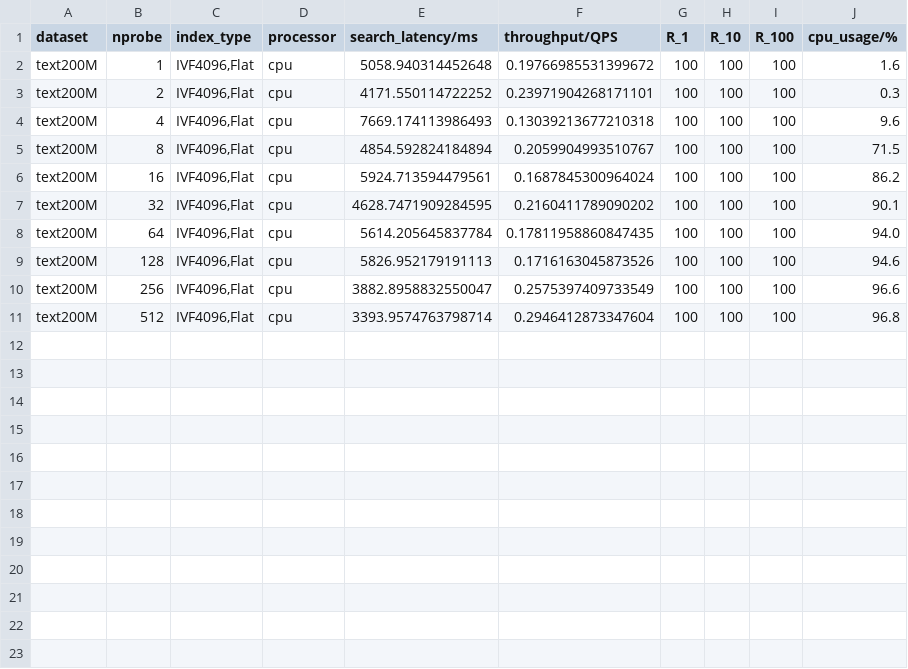
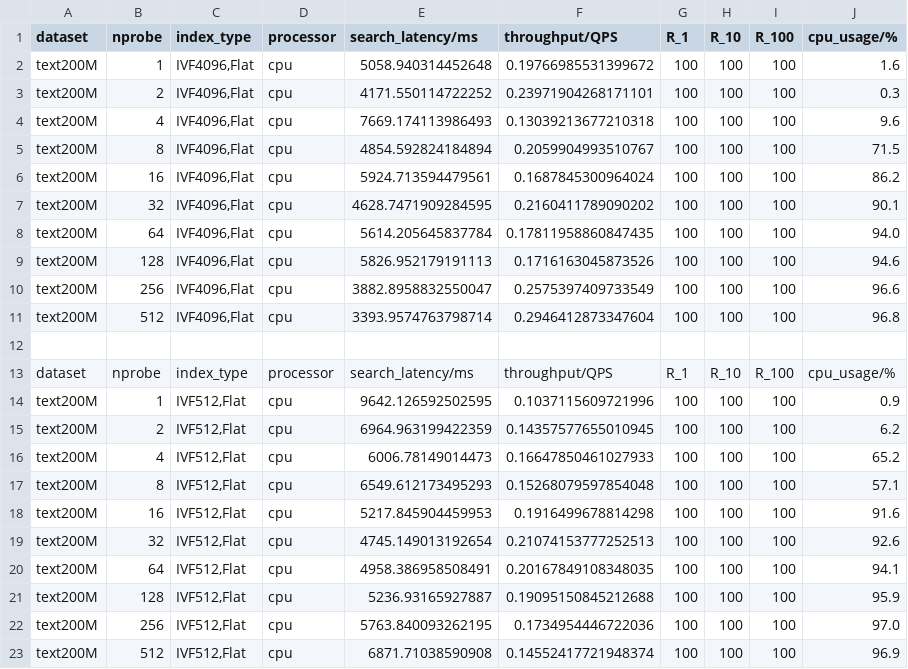
Before and after one commit to WangWenJie123/NetANN-v0.1, a CSV file: eva_logs/faiss_remote_text200M_cpu_disk.csv, drawn as a sheet.

Commit message:
add text1B test 2024/8/12

```diff
--- a/eva_logs/faiss_remote_text200M_cpu_disk.csv
+++ b/eva_logs/faiss_remote_text200M_cpu_disk.csv
@@ -11 +11,13 @@ text200M,256,"IVF4096,Flat",cpu,3882.8958832550047,0.2575397409733549,100,100,10
 text200M,512,"IVF4096,Flat",cpu,3393.9574763798714,0.2946412873347604,100,100,100,96.8
+,,,,,,,,,
+dataset,nprobe,index_type,processor,search_latency/ms,throughput/QPS,R_1,R_10,R_100,cpu_usage/%
+text200M,1,"IVF512,Flat",cpu,9642.126592502595,0.1037115609721996,100,100,100,0.9
+text200M,2,"IVF512,Flat",cpu,6964.963199422359,0.14357577655010945,100,100,100,6.2
+text200M,4,"IVF512,Flat",cpu,6006.78149014473,0.16647850461027933,100,100,100,65.2
+text200M,8,"IVF512,Flat",cpu,6549.612173495293,0.15268079597854048,100,100,100,57.1
+text200M,16,"IVF512,Flat",cpu,5217.845904459953,0.1916499678814298,100,100,100,91.6
+text200M,32,"IVF512,Flat",cpu,4745.149013192654,0.21074153777252513,100,100,100,92.6
+text200M,64,"IVF512,Flat",cpu,4958.386958508491,0.20167849108348035,100,100,100,94.1
+text200M,128,"IVF512,Flat",cpu,5236.93165927887,0.19095150845212688,100,100,100,95.9
+text200M,256,"IVF512,Flat",cpu,5763.840093262195,0.1734954446722036,100,100,100,97.0
+text200M,512,"IVF512,Flat",cpu,6871.71038590908,0.14552417721948374,100,100,100,96.9
```
Also changed, not shown: 3 other files.
